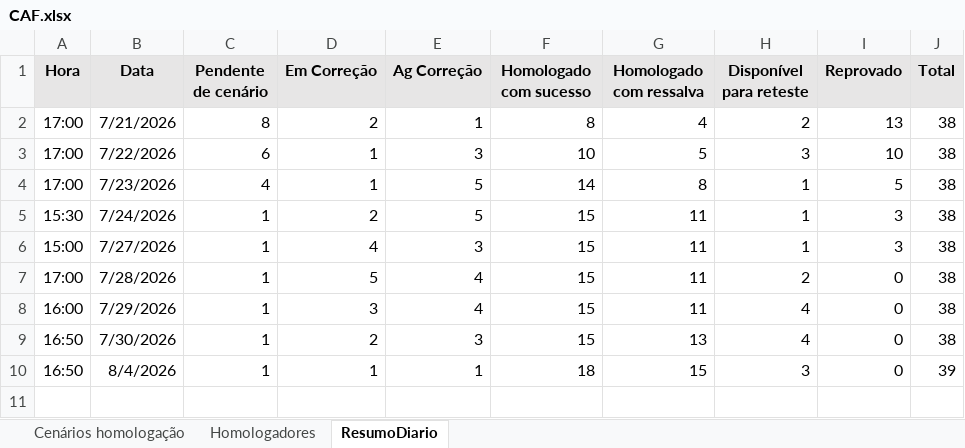
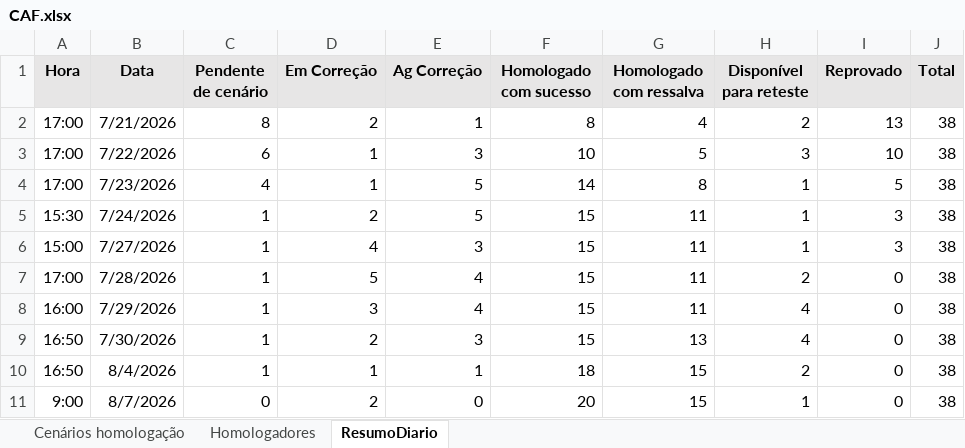
Before and after one commit to thiagopb12-max/painel-homologacao-caf, an Excel workbook: fpse/CAF.xlsx, sheet ResumoDiario, drawn as a sheet; values as stored, in another font and other column widths than the file's, no borders; the diff names each change by its address in the sheet, - before the commit and + after, or states it on an @@ line.

```diff
--- a/fpse/CAF.xlsx (sheet ResumoDiario)
+++ b/fpse/CAF.xlsx (sheet ResumoDiario)
-H10 (Disponível para reteste): 3
+H10 (Disponível para reteste): 2
-J10 (Total): 39
+J10 (Total): 38
+row 11: 9:00 | 8/7/2026 | 0 | 2 | 0 | 20 | 15 | 1 | 0 | 38
```
Also changed, not shown: sheet Cenários homologação, pat/PAT.xlsx, 4 other files.
